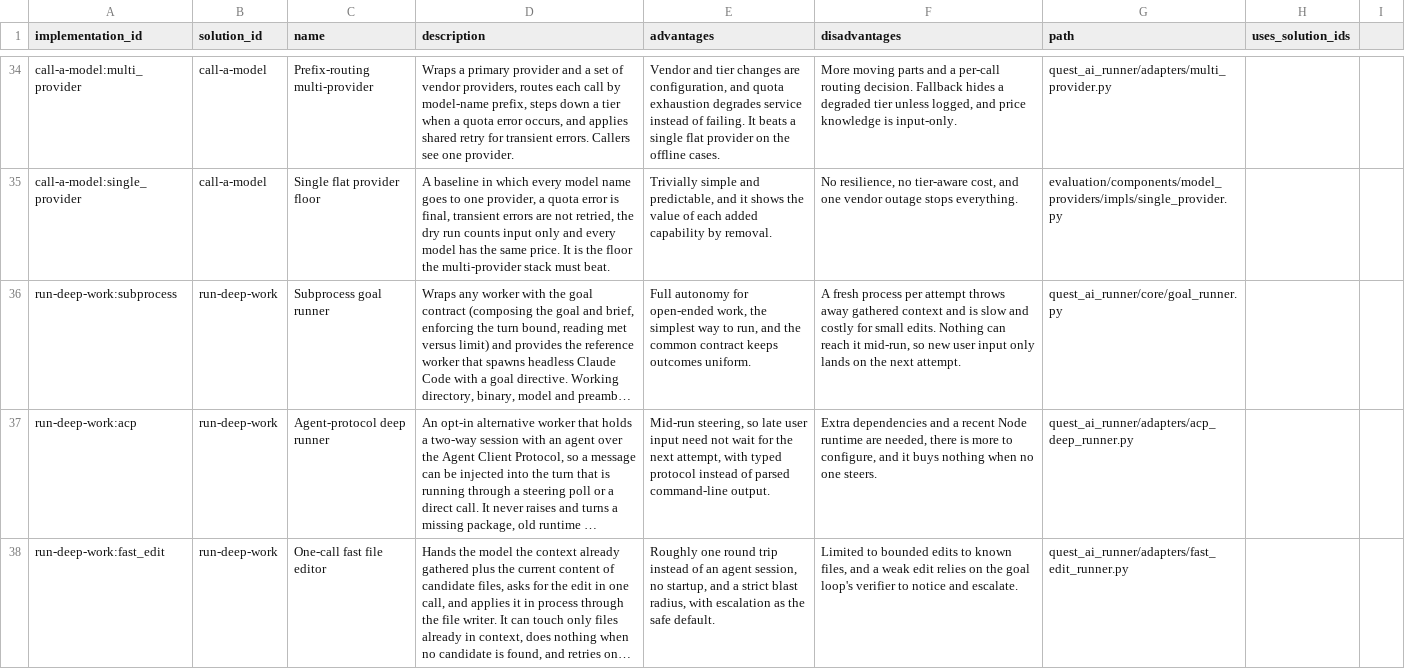
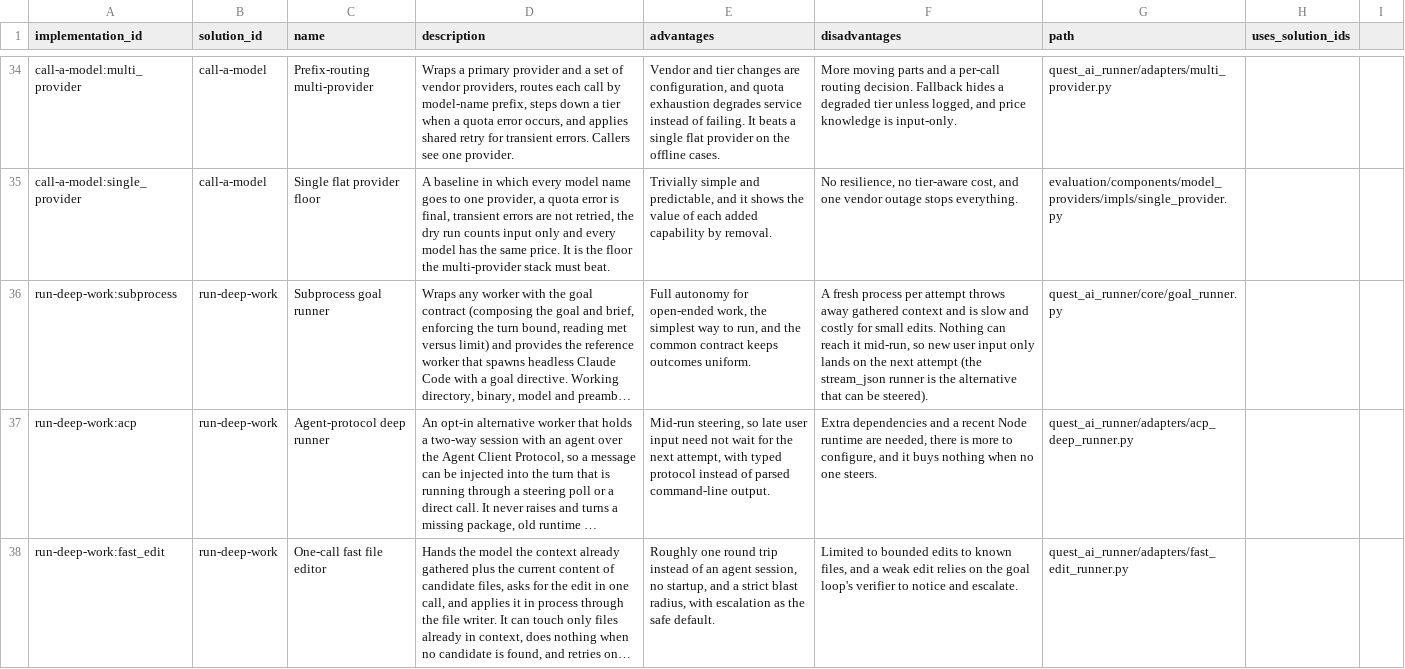
Before and after one commit to SpiritualData/quest-ai-runner, a CSV file: esoi/implementations.csv, drawn as a sheet; only a part is shown, gaps mark what is left out; long unchanged cells end in …; the diff covers the shown part only; the diff names each change by its address in the sheet, - before the commit and + after, or states it on an @@ line.

```diff
--- a/esoi/implementations.csv
+++ b/esoi/implementations.csv
-F36 (disadvantages): …the next attempt.
+F36 (disadvantages): …the next attempt (the stream_json runner is the alternative that can be steered).
```
Also changed, not shown: 1 added row and 1 edited cell elsewhere in this file, esoi/metrics.csv, esoi/solutions.csv, 25 other files.
